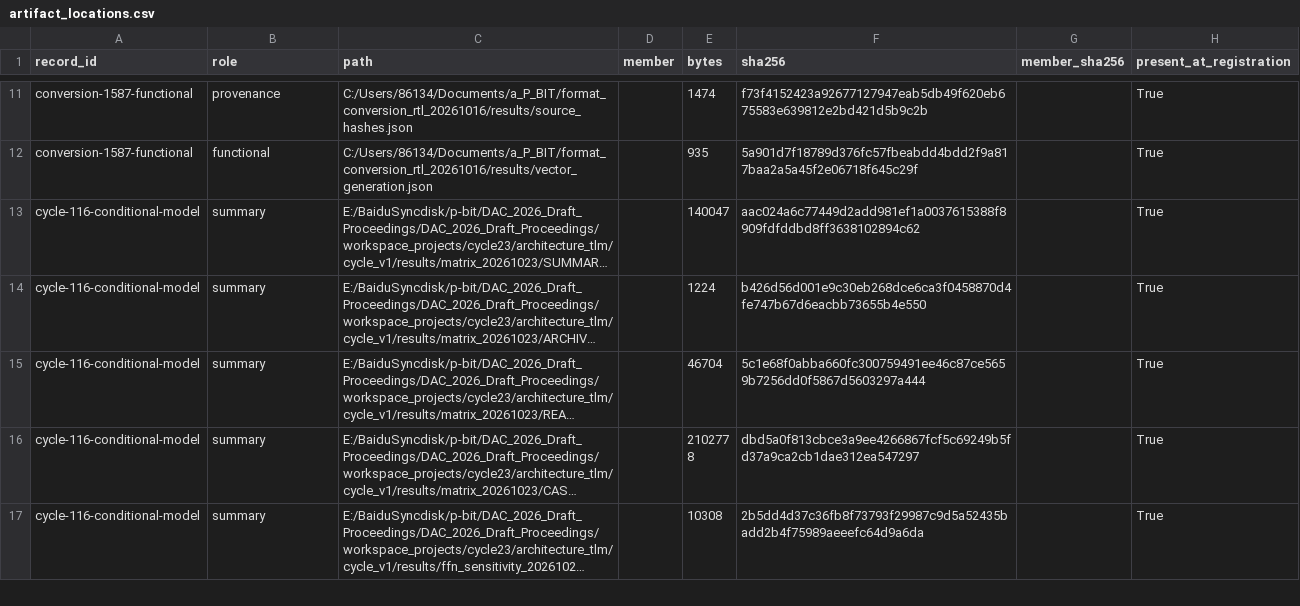
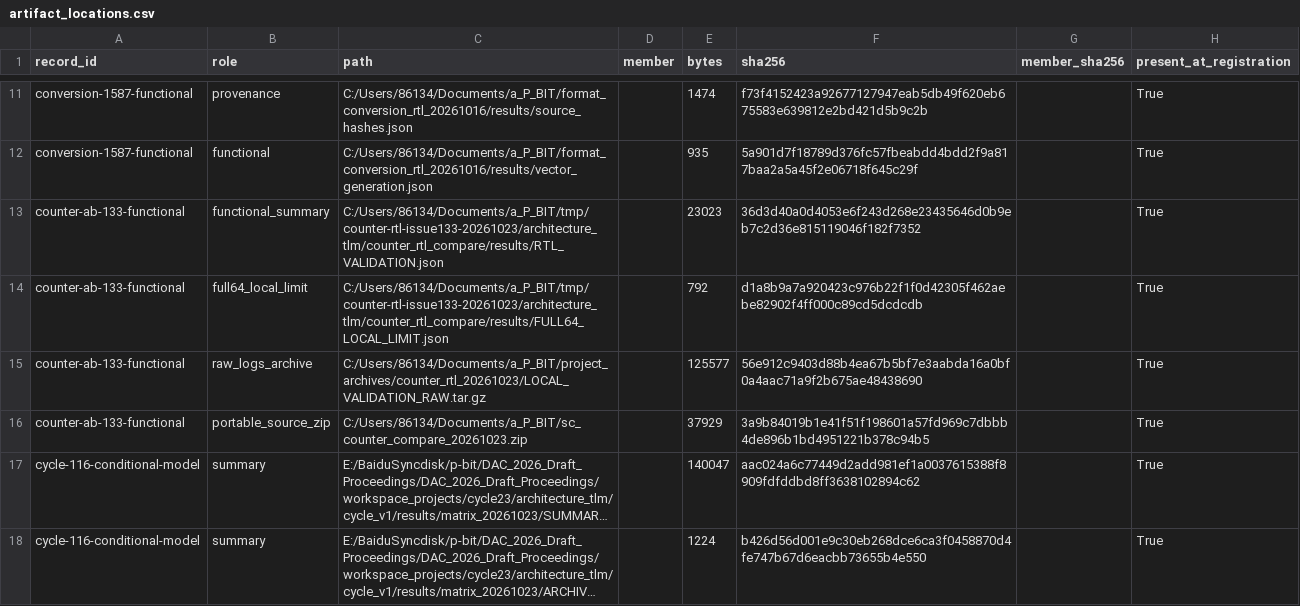
Before and after one commit to rayggxia-workspace/pbit-llm-qwen-baselines, a CSV file: digital_circuit_simulation_registry/artifact_locations.csv, drawn as a sheet; only a part is shown, gaps mark what is left out; the shorter side is filled out with more unchanged rows; long unchanged cells end in …; the diff names each change by its address in the sheet, - before the commit and + after, or states it on an @@ line.

Commit message:
Seal counter validation and portable PPA package; register measured scope

```diff
--- a/digital_circuit_simulation_registry/artifact_locations.csv
+++ b/digital_circuit_simulation_registry/artifact_locations.csv
+row 13: counter-ab-133-functional | functional_summary | C:/Users/86134/Documents/a_P_BIT/tmp/counter-rtl-issue133-20261023/architecture_tlm/counter_rtl_compare/results/RTL_VALIDATION.json |  | 23023 | 36d3d40a0d4053e6f243d268e23435646d0b9eb7c2d36e815119046f182f7352 |  | True
+row 14: counter-ab-133-functional | full64_local_limit | C:/Users/86134/Documents/a_P_BIT/tmp/counter-rtl-issue133-20261023/architecture_tlm/counter_rtl_compare/results/FULL64_LOCAL_LIMIT.json |  | 792 | d1a8b9a7a920423c976b22f1f0d42305f462aebe82902f4ff000c89cd5dcdcdb |  | True
+row 15: counter-ab-133-functional | raw_logs_archive | C:/Users/86134/Documents/a_P_BIT/project_archives/counter_rtl_20261023/LOCAL_VALIDATION_RAW.tar.gz |  | 125577 | 56e912c9403d88b4ea67b5bf7e3aabda16a0bf0a4aac71a9f2b675ae48438690 |  | True
+row 16: counter-ab-133-functional | portable_source_zip | C:/Users/86134/Documents/a_P_BIT/sc_counter_compare_20261023.zip |  | 37929 | 3a9b84019b1e41f51f198601a57fd969c7dbbb4de896b1bd4951221b378c94b5 |  | True
```
Also changed, not shown: digital_circuit_simulation_registry/runs.csv, 21 other files.
